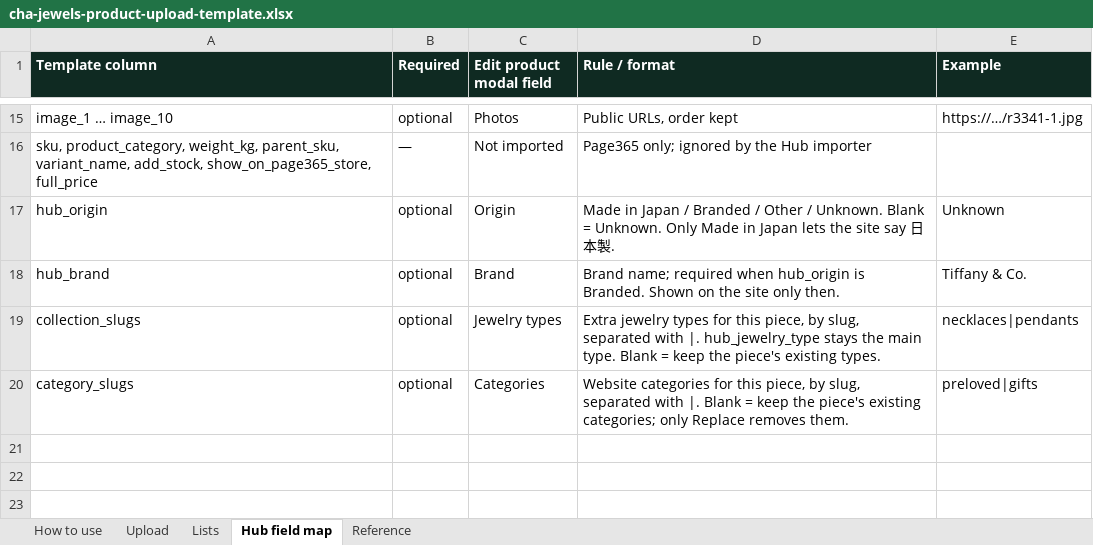
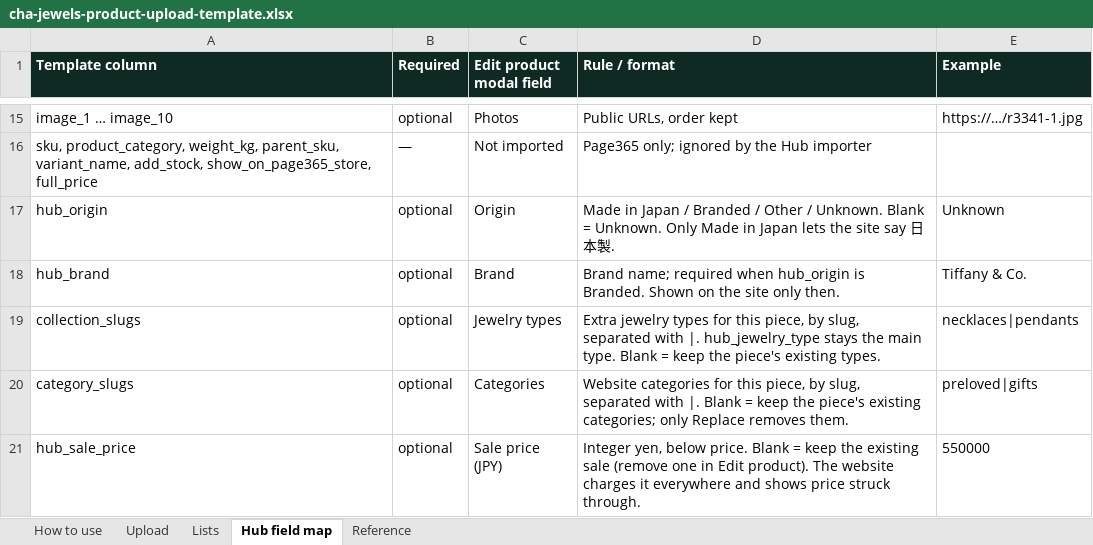
Before and after one commit to chajewels/la-tracking, an Excel workbook: public/templates/cha-jewels-product-upload-template.xlsx, sheet Hub field map, drawn as a sheet; only a part is shown, gaps mark what is left out; values as stored, in another font and other column widths than the file's, no borders; the diff names each change by its address in the sheet, - before the commit and + after, or states it on an @@ line.

```diff
--- a/public/templates/cha-jewels-product-upload-template.xlsx (sheet Hub field map)
+++ b/public/templates/cha-jewels-product-upload-template.xlsx (sheet Hub field map)
+row 21: hub_sale_price | optional | Sale price (JPY) | Integer yen, below price. Blank = keep the existing sale (remove one in Edit product). The website charges it everywhere and shows price struck through. | 550000
```
Also changed, not shown: sheet Upload, 15 other files.
